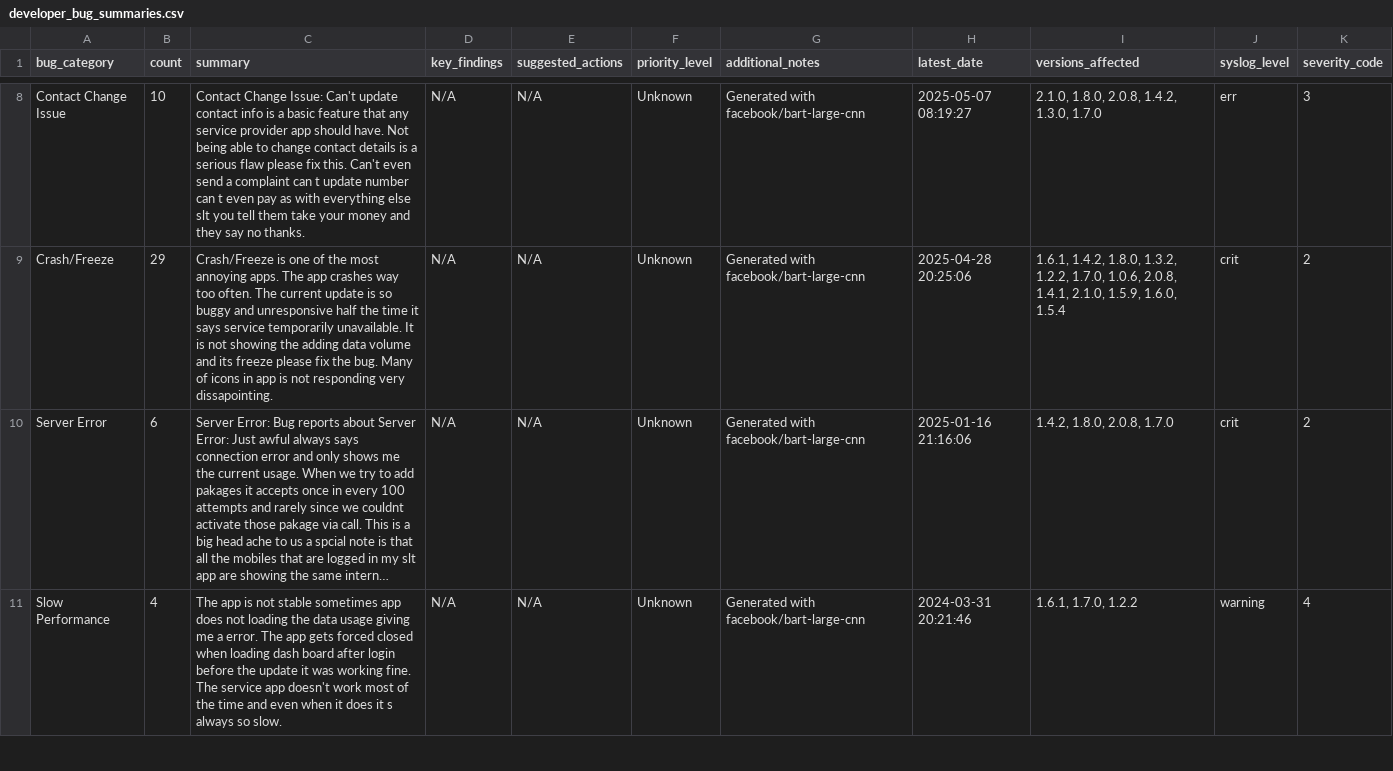
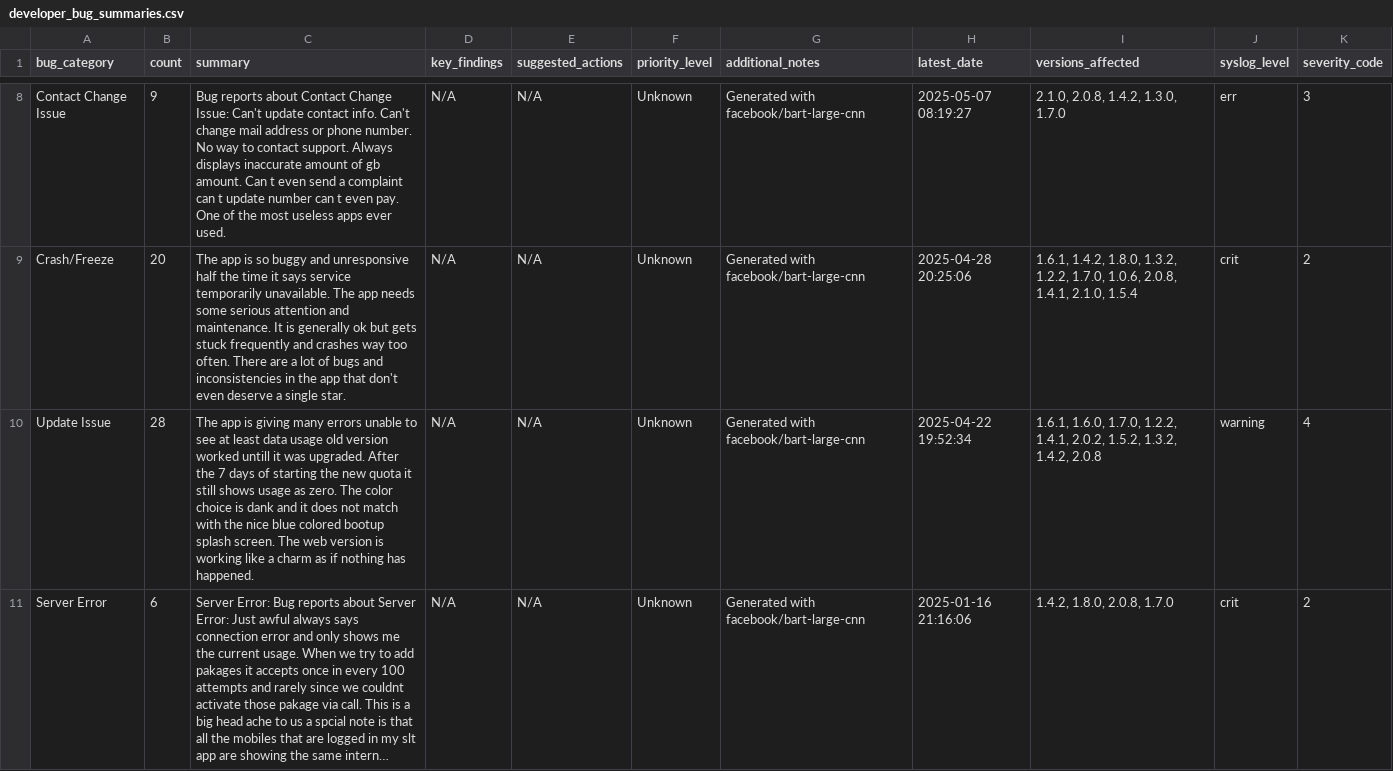
Before and after one commit to kaan84k/slt-bug-analytics-dashboard, a CSV file: data/developer_bug_summaries.csv, drawn as a sheet; only a part is shown, gaps mark what is left out; long unchanged cells end in …; removed rows and columns are numbered as before the commit, all else as after; the diff covers the shown part only; the diff names each change by its address in the sheet, - before the commit and + after, or states it on an @@ line.

```diff
--- a/data/developer_bug_summaries.csv
+++ b/data/developer_bug_summaries.csv
-B8 (count): 10
+B8 (count): 9
-C8 (summary): Contact Change Issue: Can't update contact info is a basic feature that any service provider app should have. Not being able to change contact details is a serious flaw please fix this. Can't even send a complaint can t update number can t even pay as with everything else slt you tell them take your money and they say no thanks.
+C8 (summary): Bug reports about Contact Change Issue: Can't update contact info. Can't change mail address or phone number. No way to contact support. Always displays inaccurate amount of gb amount. Can t even send a complaint can t update number can t even pay. One of the most useless apps ever used.
-I8 (versions_affected): 2.1.0, 1.8.0, 2.0.8, 1.4.2, 1.3.0, 1.7.0
+I8 (versions_affected): 2.1.0, 2.0.8, 1.4.2, 1.3.0, 1.7.0
-B9 (count): 29
+B9 (count): 20
-C9 (summary): Crash/Freeze is one of the most annoying apps. The app crashes way too often. The current update is so buggy and unresponsive half the time it says service temporarily unavailable. It is not showing the adding data volume and its freeze please fix the bug. Many of icons in app is not responding very dissapointing.
+C9 (summary): The app is so buggy and unresponsive half the time it says service temporarily unavailable. The app needs some serious attention and maintenance. It is generally ok but gets stuck frequently and crashes way too often. There are a lot of bugs and inconsistencies in the app that don't even deserve a single star.
-I9 (versions_affected): …1.4.1, 2.1.0, 1.5.9, 1.6.0, 1.5.4
+I9 (versions_affected): …1.4.1, 2.1.0, 1.5.4
+row 10: Update Issue | 28 | The app is giving many errors unable to see at least data usage old version worked untill it was upgraded. After the 7 days of starting the new quota it still shows usage as zero. The color choice is dank and it does not match with the nice blue colored bootup splash screen. The web version is working like a charm as if nothing has happened. | N/A | N/A | Unknown | Generated with facebook/bart-large-cnn | 2025-04-22 19:52:34 | 1.6.1, 1.6.0, 1.7.0, 1.2.2, 1.4.1, 2.0.2, 1.5.2, 1.3.2, 1.4.2, 2.0.8 | warning | 4
-row 11: Slow Performance | 4 | The app is not stable sometimes app does not loading the data usage giving me a error. The app gets forced closed when loading dash board after login before the update it was working fine. The service app doesn't work most of the time and even when it does it s always so slow. | N/A | N/A | Unknown | Generated with facebook/bart-large-cnn | 2024-03-31 20:21:46 | 1.6.1, 1.7.0, 1.2.2 | warning | 4
```
Also changed, not shown: 6 added rows, 3 removed rows and 13 edited cells elsewhere in this file, data/categorized_bugs.csv, data/reclassified_bugs_with_sbert.csv, 1 other file.
